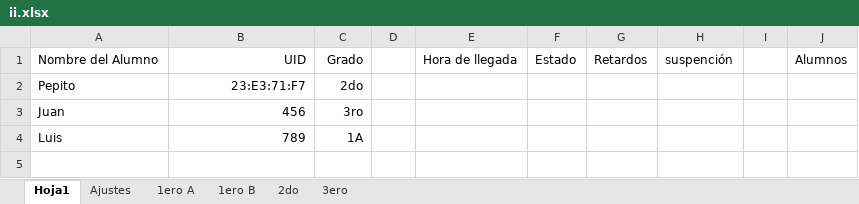
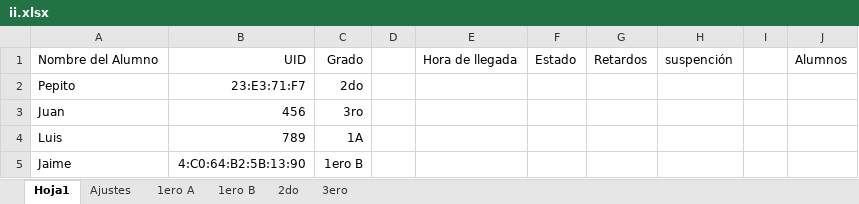
Before and after one commit to SebastianOrozcoMartinez/II, an Excel workbook: ii.xlsx, sheet Hoja1, drawn as a sheet; values as stored, in another font and other column widths than the file's, no borders; the diff names each change by its address in the sheet, - before the commit and + after, or states it on an @@ line.

Commit message:
Added a new test student: "Jaime"

```diff
--- a/ii.xlsx (sheet Hoja1)
+++ b/ii.xlsx (sheet Hoja1)
+row 5: Jaime | 4:C0:64:B2:5B:13:90 | 1ero B
```
Also changed, not shown: sheet 1ero B, sheet 2do.
